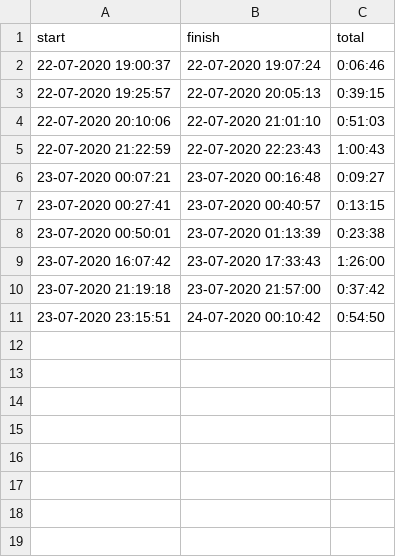
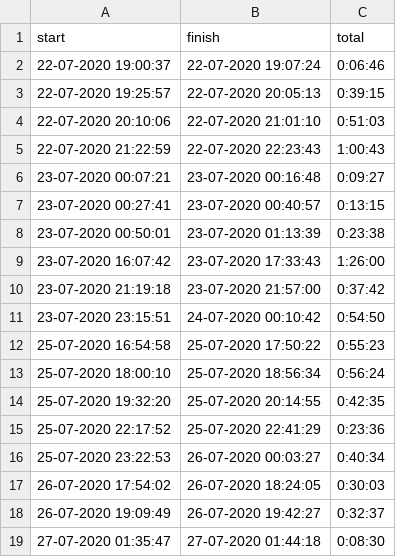
Before and after one commit to derMacon/time-tracker, a CSV file: project/cg.csv, drawn as a sheet; the diff names each change by its address in the sheet, - before the commit and + after, or states it on an @@ line.

Commit message:
added tracking test data

```diff
--- a/project/cg.csv
+++ b/project/cg.csv
+row 12: 25-07-2020 16:54:58 | 25-07-2020 17:50:22 | 0:55:23
+row 13: 25-07-2020 18:00:10 | 25-07-2020 18:56:34 | 0:56:24
+row 14: 25-07-2020 19:32:20 | 25-07-2020 20:14:55 | 0:42:35
+row 15: 25-07-2020 22:17:52 | 25-07-2020 22:41:29 | 0:23:36
+row 16: 25-07-2020 23:22:53 | 26-07-2020 00:03:27 | 0:40:34
+row 17: 26-07-2020 17:54:02 | 26-07-2020 18:24:05 | 0:30:03
+row 18: 26-07-2020 19:09:49 | 26-07-2020 19:42:27 | 0:32:37
+row 19: 27-07-2020 01:35:47 | 27-07-2020 01:44:18 | 0:08:30
```
Also changed, not shown: project/erp.csv, project/pm.csv.
